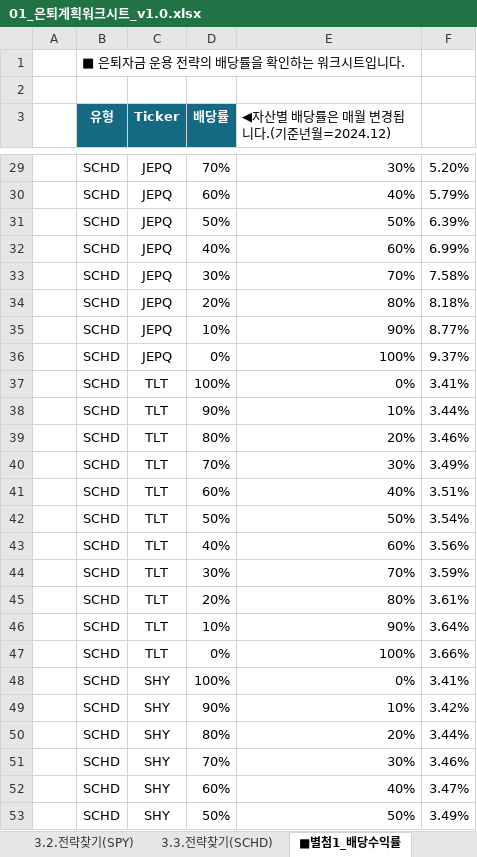
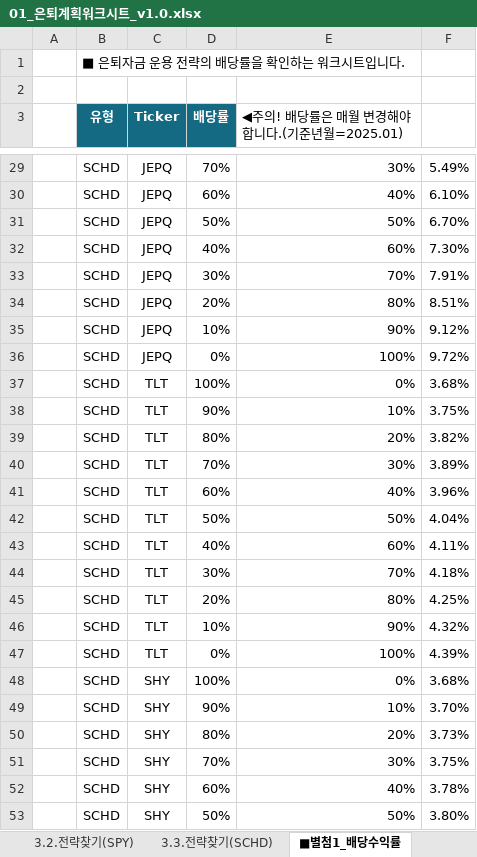
Before and after one commit to sdjhs0327/ws_fn, an Excel workbook: data/전자책/배포버전_v0.1/01_은퇴계획워크시트_v1.0.xlsx, sheet ■별첨1_배당수익률, drawn as a sheet; only a part is shown, gaps mark what is left out; values as stored, in another font and other column widths than the file's, no borders; conditional formats not drawn; the diff covers the shown part only; the diff names each change by its address in the sheet, - before the commit and + after, or states it on an @@ line.

```diff
--- a/data/전자책/배포버전_v0.1/01_은퇴계획워크시트_v1.0.xlsx (sheet ■별첨1_배당수익률)
+++ b/data/전자책/배포버전_v0.1/01_은퇴계획워크시트_v1.0.xlsx (sheet ■별첨1_배당수익률)
-E3: ◀자산별 배당률은 매월 변경됩니다.(기준년월=2024.12)
+E3: ◀주의! 배당률은 매월 변경해야 합니다.(기준년월=2025.01)
-F29: 5.20%
+F29: 5.49%
-F30: 5.79%
+F30: 6.10%
-F31: 6.39%
+F31: 6.70%
-F32: 6.99%
+F32: 7.30%
-F33: 7.58%
+F33: 7.91%
-F34: 8.18%
+F34: 8.51%
-F35: 8.77%
+F35: 9.12%
-F36: 9.37%
+F36: 9.72%
-F37: 3.41%
+F37: 3.68%
-F38: 3.44%
+F38: 3.75%
-F39: 3.46%
+F39: 3.82%
-F40: 3.49%
+F40: 3.89%
-F41: 3.51%
+F41: 3.96%
-F42: 3.54%
+F42: 4.04%
-F43: 3.56%
+F43: 4.11%
-F44: 3.59%
+F44: 4.18%
-F45: 3.61%
+F45: 4.25%
-F46: 3.64%
+F46: 4.32%
-F47: 3.66%
+F47: 4.39%
-F48: 3.41%
+F48: 3.68%
-F49: 3.42%
+F49: 3.70%
-F50: 3.44%
+F50: 3.73%
-F51: 3.46%
+F51: 3.75%
-F52: 3.47%
+F52: 3.78%
-F53: 3.49%
+F53: 3.80%
```
Also changed, not shown: 290 edited cells elsewhere in this sheet, sheet 1.목표은퇴자금찾기, 3 other files.
